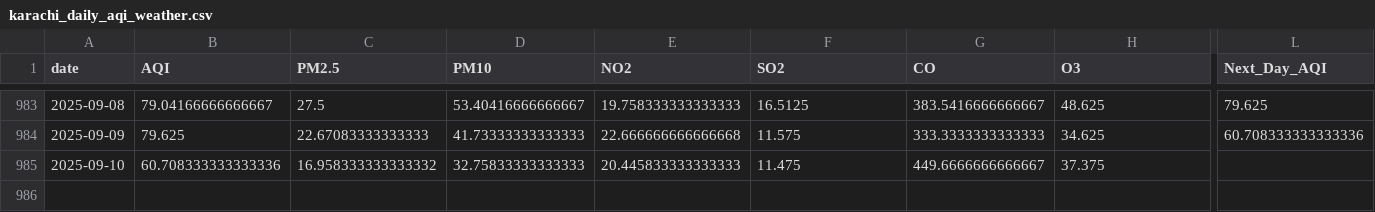
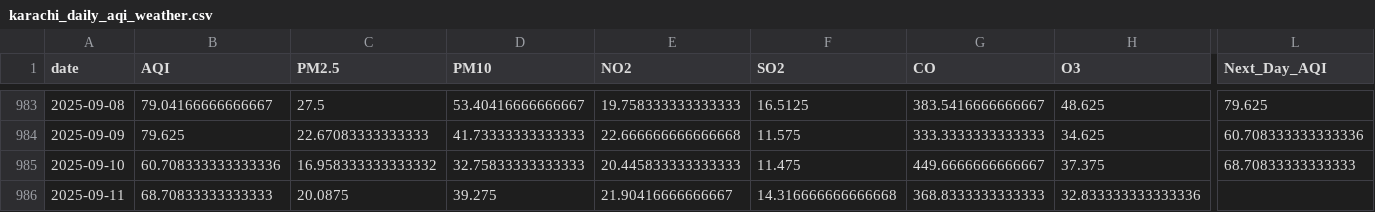
Before and after one commit to SheemaMasood381/Pearls-Karachi-AQI-Prediction-for-next-3-days-, a CSV file: data/karachi_daily_aqi_weather.csv, drawn as a sheet; only a part is shown, gaps mark what is left out; rows hold the shown columns only; the diff names each change by its address in the sheet, - before the commit and + after, or states it on an @@ line.

```diff
--- a/data/karachi_daily_aqi_weather.csv
+++ b/data/karachi_daily_aqi_weather.csv
-L985 (Next_Day_AQI): (empty)
+L985 (Next_Day_AQI): 68.70833333333333
+row 986: 2025-09-11 | 68.70833333333333 | 20.0875 | 39.275 | 21.90416666666667 | 14.316666666666668 | 368.8333333333333 | 32.833333333333336
```
Also changed, not shown: lime_explanations/lime_explanation.csv, processed_data/daily_karachi_preprocessed.csv, 4 other files.
